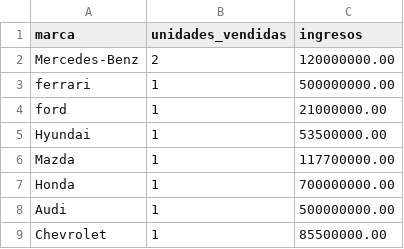
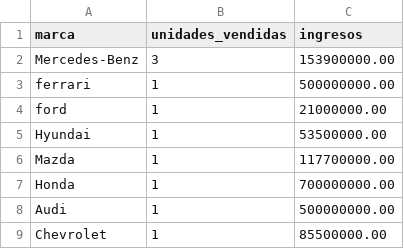
Before and after one commit to roxsanaparis/tuvehiculousado, a CSV file: analitica/resultados_powerbi/marcas_mas_vendidas.csv, drawn as a sheet.

```diff
--- a/analitica/resultados_powerbi/marcas_mas_vendidas.csv
+++ b/analitica/resultados_powerbi/marcas_mas_vendidas.csv
@@ -1,3 +1,3 @@
 marca,unidades_vendidas,ingresos
-Mercedes-Benz,2,120000000.00
+Mercedes-Benz,3,153900000.00
 ferrari,1,500000000.00
```
Also changed, not shown: frontend/datos-spark/marcas_mas_vendidas.csv, 24 other files.
